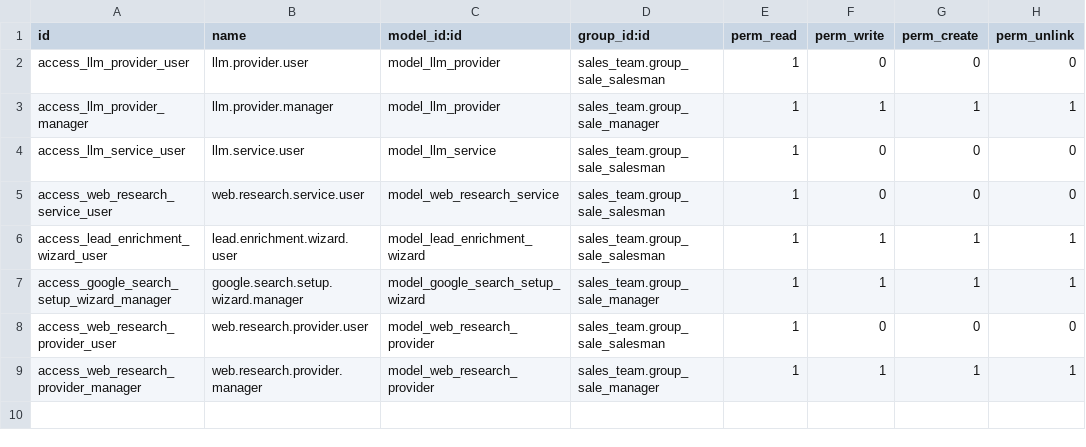
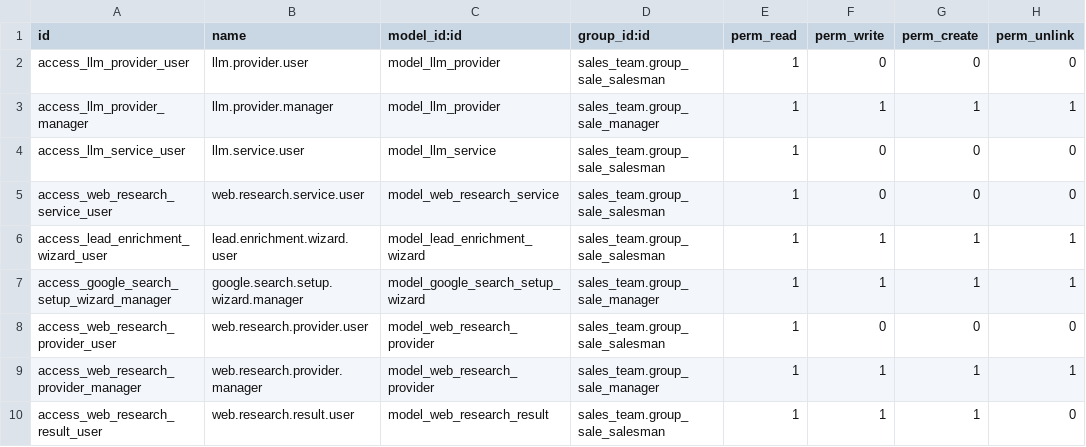
Before and after one commit to samanabran/demo, a CSV file: sgc_lead_scoring/security/ir.model.access.csv, drawn as a sheet; the diff names each change by its address in the sheet, - before the commit and + after, or states it on an @@ line.

Commit message:
feat(web-research): add web.research.result query cache with 7-day TTL

```diff
--- a/sgc_lead_scoring/security/ir.model.access.csv
+++ b/sgc_lead_scoring/security/ir.model.access.csv
+row 10: access_web_research_result_user | web.research.result.user | model_web_research_result | sales_team.group_sale_salesman | 1 | 1 | 1 | 0
```
Also changed, not shown: 4 other files.
